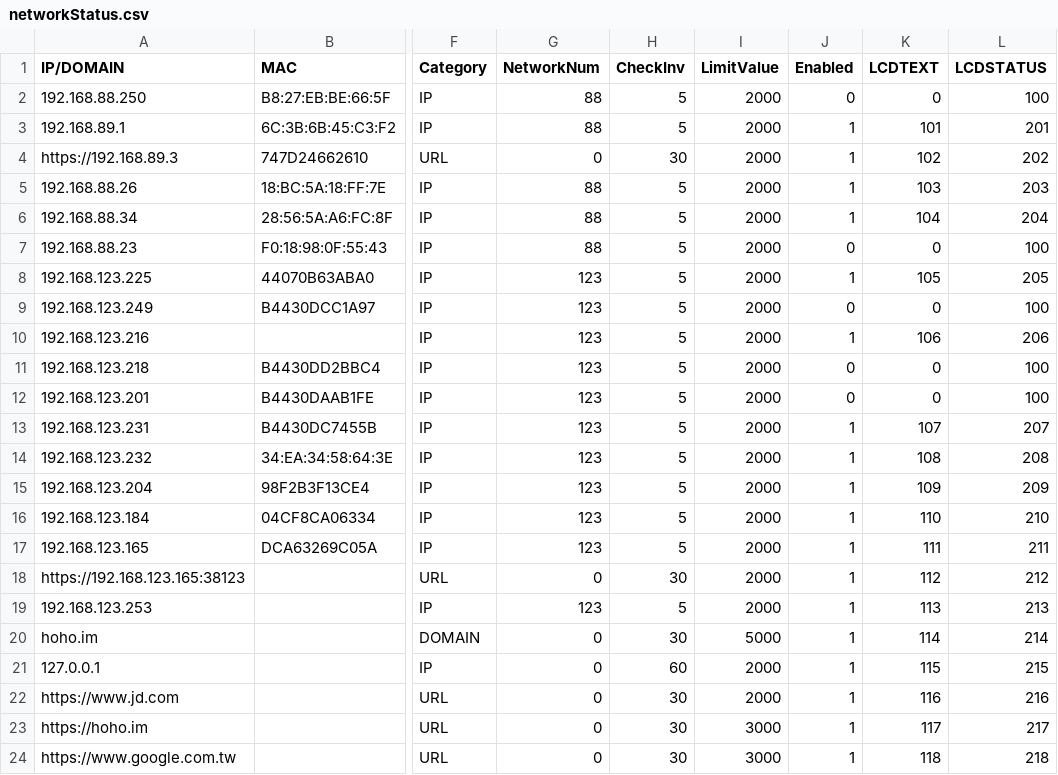
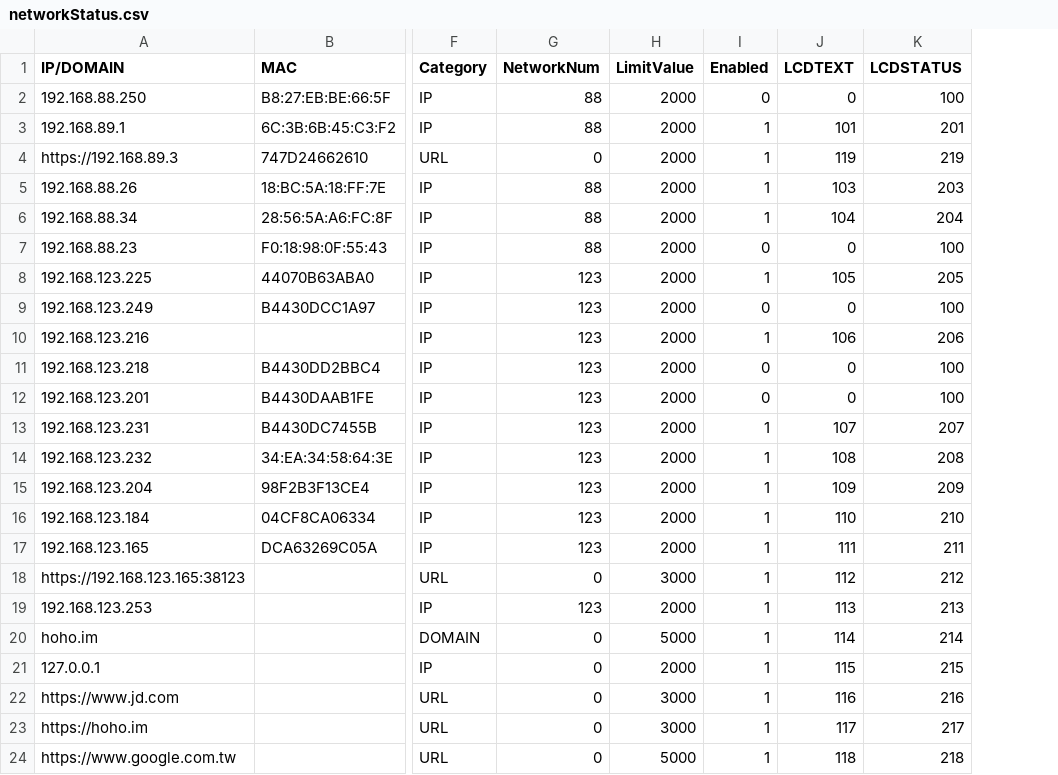
Before and after one commit to nov30th/NetworkChecker, a CSV file: networkStatus.csv, drawn as a sheet; only a part is shown, gaps mark what is left out; removed rows and columns are numbered as before the commit, all else as after; the diff names each change by its address in the sheet, - before the commit and + after, or states it on an @@ line.

```diff
--- a/networkStatus.csv
+++ b/networkStatus.csv
-column H (CheckInv), rows 2-24: 5 | 5 | 30 | 5 | 5 | 5 | 5 | 5 | 5 | 5 | 5 | 5 | 5 | 5 | 5 | 5 | 30 | 5 | 30 | 60 | 30 | 30 | 30
-J4 (LCDTEXT): 102
+J4 (LCDTEXT): 119
-K4 (LCDSTATUS): 202
+K4 (LCDSTATUS): 219
-H18 (LimitValue): 2000
+H18 (LimitValue): 3000
-H22 (LimitValue): 2000
+H22 (LimitValue): 3000
-H24 (LimitValue): 3000
+H24 (LimitValue): 5000
```
Also changed, not shown: 3 other files.
